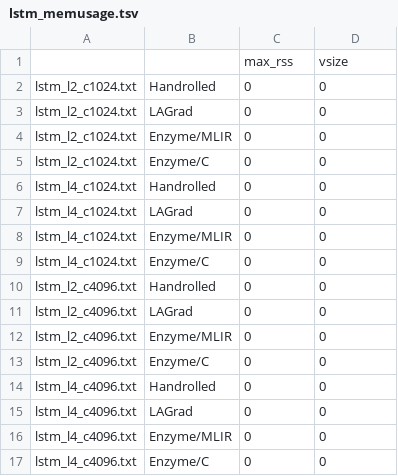
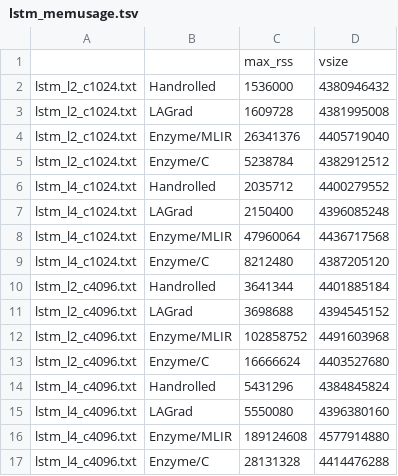
Before and after one commit to pengmai/lagrad, a TSV file: detailed_results/lstm_memusage.tsv, drawn as a sheet.

Commit message:
Add LSTM memusage

```diff
--- a/detailed_results/lstm_memusage.tsv
+++ b/detailed_results/lstm_memusage.tsv
@@ -1,17 +1,17 @@
 		max_rss	vsize
-lstm_l2_c1024.txt	Handrolled	0	0
-lstm_l2_c1024.txt	LAGrad	0	0
-lstm_l2_c1024.txt	Enzyme/MLIR	0	0
-lstm_l2_c1024.txt	Enzyme/C	0	0
-lstm_l4_c1024.txt	Handrolled	0	0
-lstm_l4_c1024.txt	LAGrad	0	0
-lstm_l4_c1024.txt	Enzyme/MLIR	0	0
-lstm_l4_c1024.txt	Enzyme/C	0	0
-lstm_l2_c4096.txt	Handrolled	0	0
-lstm_l2_c4096.txt	LAGrad	0	0
-lstm_l2_c4096.txt	Enzyme/MLIR	0	0
-lstm_l2_c4096.txt	Enzyme/C	0	0
-lstm_l4_c4096.txt	Handrolled	0	0
-lstm_l4_c4096.txt	LAGrad	0	0
-lstm_l4_c4096.txt	Enzyme/MLIR	0	0
-lstm_l4_c4096.txt	Enzyme/C	0	0
+lstm_l2_c1024.txt	Handrolled	1536000	4380946432
+lstm_l2_c1024.txt	LAGrad	1609728	4381995008
+lstm_l2_c1024.txt	Enzyme/MLIR	26341376	4405719040
+lstm_l2_c1024.txt	Enzyme/C	5238784	4382912512
+lstm_l4_c1024.txt	Handrolled	2035712	4400279552
+lstm_l4_c1024.txt	LAGrad	2150400	4396085248
+lstm_l4_c1024.txt	Enzyme/MLIR	47960064	4436717568
+lstm_l4_c1024.txt	Enzyme/C	8212480	4387205120
+lstm_l2_c4096.txt	Handrolled	3641344	4401885184
+lstm_l2_c4096.txt	LAGrad	3698688	4394545152
+lstm_l2_c4096.txt	Enzyme/MLIR	102858752	4491603968
+lstm_l2_c4096.txt	Enzyme/C	16666624	4403527680
+lstm_l4_c4096.txt	Handrolled	5431296	4384845824
+lstm_l4_c4096.txt	LAGrad	5550080	4396380160
+lstm_l4_c4096.txt	Enzyme/MLIR	189124608	4577914880
+lstm_l4_c4096.txt	Enzyme/C	28131328	4414476288
```
